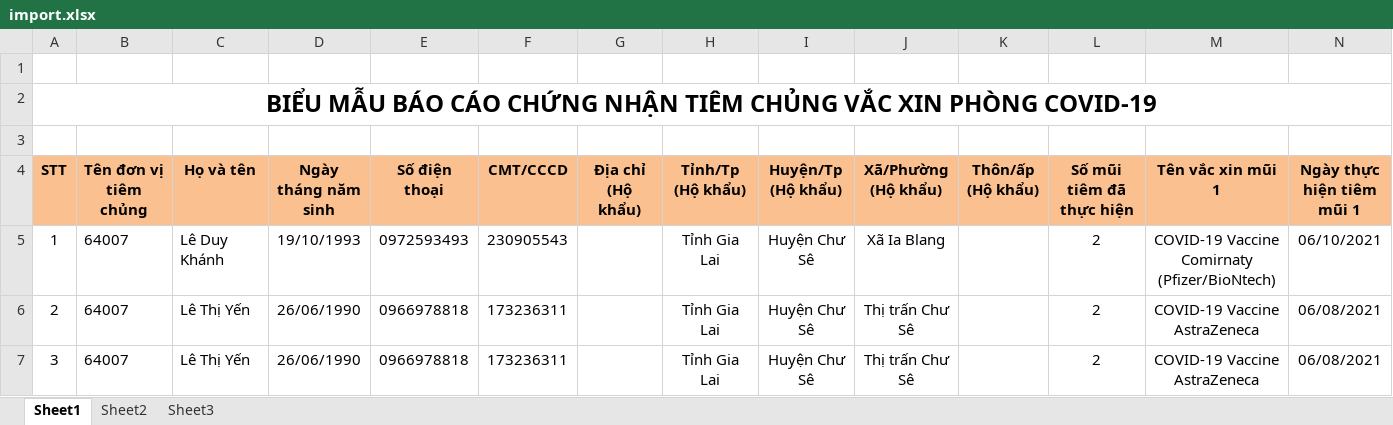
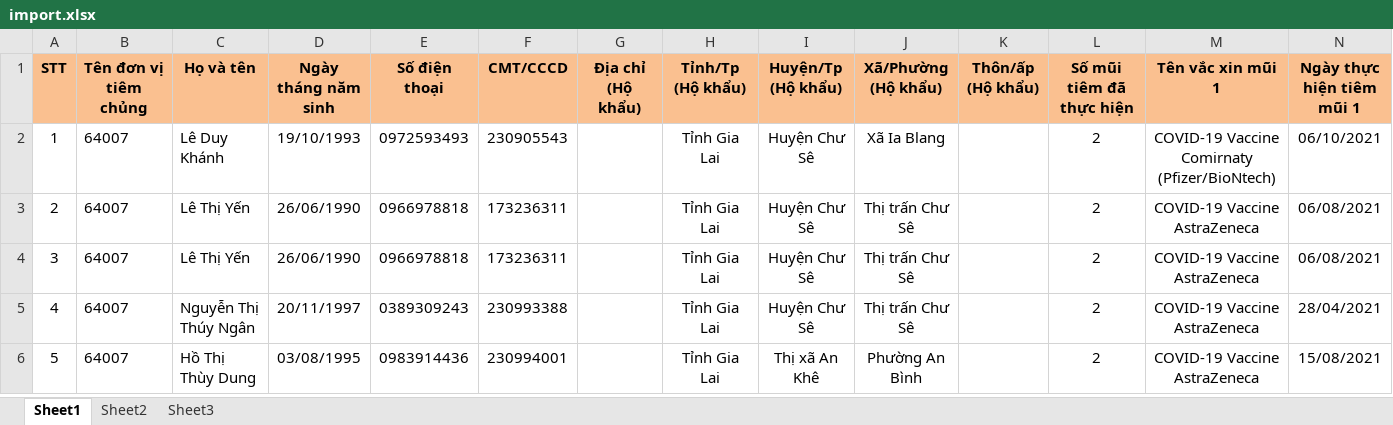
Before and after one commit to ReDoProgrammer/tiem_phong_covid, an Excel workbook: Resource/import.xlsx, sheet Sheet1, drawn as a sheet; only a part is shown; the shorter side is filled out with more unchanged rows; values as stored, in another font and other column widths than the file's, no borders; rows hold the shown columns only; the diff names each change by its address in the sheet, - before the commit and + after, or states it on an @@ line.

Commit message:
upgrade bootstrap version into 4.2.1 and read excel file with jquery in admin citizen vaccination view

```diff
--- a/Resource/import.xlsx (sheet Sheet1)
+++ b/Resource/import.xlsx (sheet Sheet1)
-row 1: (empty)
-row 2: BIỂU MẪU BÁO CÁO CHỨNG NHẬN TIÊM CHỦNG VẮC XIN PHÒNG COVID-19
-row 3: (empty)
```
Also changed, not shown: formulas that keep their value, 14 other files.
